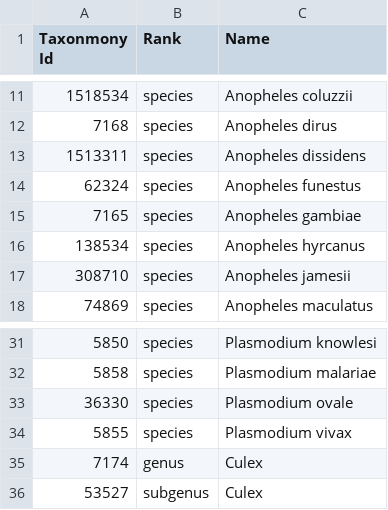
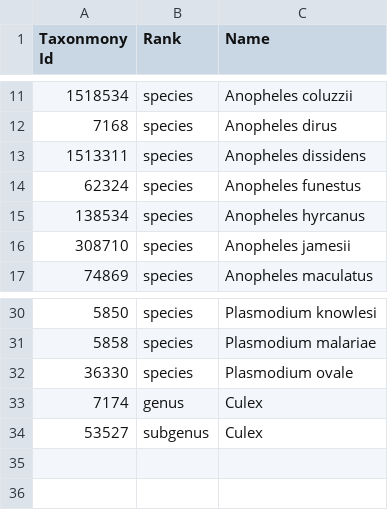
Before and after one commit to malariagen/sims-backbone, a TSV file: database/taxa.tsv, drawn as a sheet; only a part is shown, gaps mark what is left out.

Commit message:
weed out duplicates

```diff
--- a/database/taxa.tsv
+++ b/database/taxa.tsv
@@ -14,3 +14,2 @@ Taxonmony Id	Rank	Name
 62324	species	Anopheles funestus
-7165	species	Anopheles gambiae
 138534	species	Anopheles hyrcanus
@@ -33,3 +32,2 @@ Taxonmony Id	Rank	Name
 36330	species	Plasmodium ovale
-5855	species	Plasmodium vivax
 7174	genus	Culex
```
